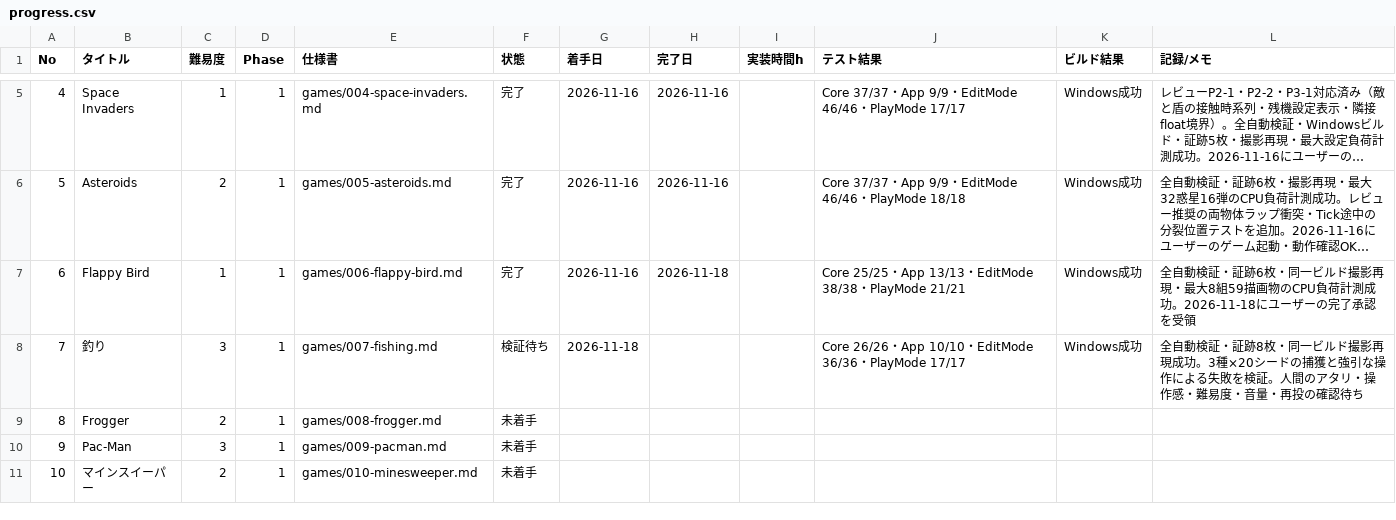
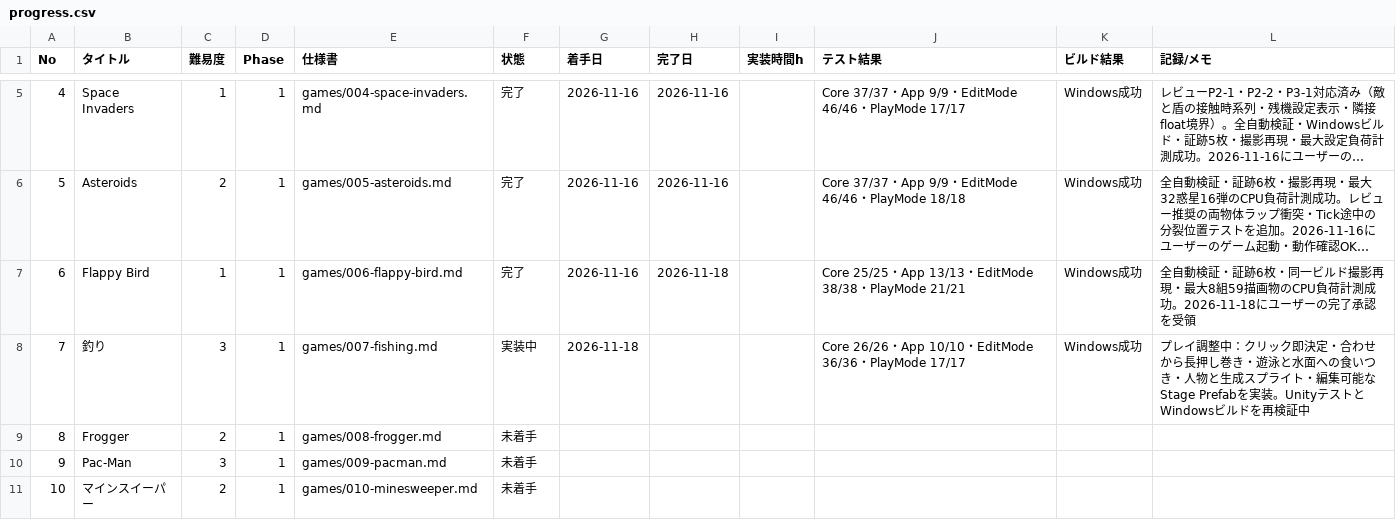
Before and after one commit to srndpty/unity-100games, a CSV file: plan/progress.csv, drawn as a sheet; only a part is shown, gaps mark what is left out; long unchanged cells end in ….

```diff
--- a/plan/progress.csv
+++ b/plan/progress.csv
@@ -7,3 +7,3 @@ No,タイトル,難易度,Phase,仕様書,状態,着手日,完了日,実装時
 6,Flappy Bird,1,1,games/006-flappy-bird.md,完了,2026-11-16,2026-11-18,,Core 25/25・App 13/13・EditMode 38/38・PlayMode 21/21,Windows成功,全自動検証・証跡6枚・同一ビルド撮影再現・最大8組59描画物のCPU負荷計測成功。2026-11-18にユーザーの完了承認を受領
-7,釣り,3,1,games/007-fishing.md,検証待ち,2026-11-18,,,Core 26/26・App 10/10・EditMode 36/36・PlayMode 17/17,Windows成功,全自動検証・証跡8枚・同一ビルド撮影再現成功。3種×20シードの捕獲と強引な操作による失敗を検証。人間のアタリ・操作感・難易度・音量・再投の確認待ち
+7,釣り,3,1,games/007-fishing.md,実装中,2026-11-18,,,Core 26/26・App 10/10・EditMode 36/36・PlayMode 17/17,Windows成功,プレイ調整中：クリック即決定・合わせから長押し巻き・遊泳と水面への食いつき・人物と生成スプライト・編集可能なStage Prefabを実装。UnityテストとWindowsビルドを再検証中
 8,Frogger,2,1,games/008-frogger.md,未着手,,,,,,
```
Also changed, not shown: 38 other files.
